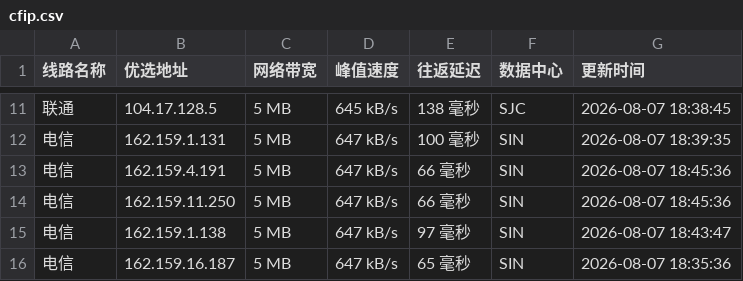
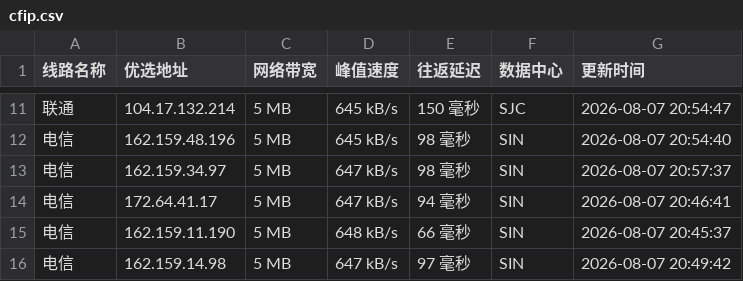
Before and after one commit to weizhe940605/cfipv4db, a CSV file: cfip.csv, drawn as a sheet; only a part is shown, gaps mark what is left out; the diff covers the shown part only.

```diff
--- a/cfip.csv
+++ b/cfip.csv
@@ -11,6 +11,6 @@
-联通,104.17.128.5,5 MB,645 kB/s,138 毫秒,SJC,2026-08-07 18:38:45
-电信,162.159.1.131,5 MB,647 kB/s,100 毫秒,SIN,2026-08-07 18:39:35
-电信,162.159.4.191,5 MB,647 kB/s,66 毫秒,SIN,2026-08-07 18:45:36
-电信,162.159.11.250,5 MB,647 kB/s,66 毫秒,SIN,2026-08-07 18:45:36
-电信,162.159.1.138,5 MB,647 kB/s,97 毫秒,SIN,2026-08-07 18:43:47
-电信,162.159.16.187,5 MB,647 kB/s,65 毫秒,SIN,2026-08-07 18:35:36
+联通,104.17.132.214,5 MB,645 kB/s,150 毫秒,SJC,2026-08-07 20:54:47
+电信,162.159.48.196,5 MB,645 kB/s,98 毫秒,SIN,2026-08-07 20:54:40
+电信,162.159.34.97,5 MB,647 kB/s,98 毫秒,SIN,2026-08-07 20:57:37
+电信,172.64.41.17,5 MB,647 kB/s,94 毫秒,SIN,2026-08-07 20:46:41
+电信,162.159.11.190,5 MB,648 kB/s,66 毫秒,SIN,2026-08-07 20:45:37
+电信,162.159.14.98,5 MB,647 kB/s,97 毫秒,SIN,2026-08-07 20:49:42
```
Also changed, not shown: 1 added row, 1 removed row and 28 edited cells elsewhere in this file, 1 other file.
